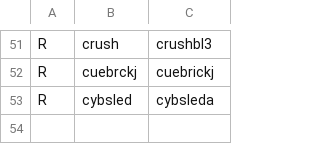
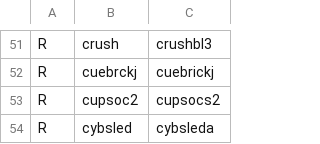
Before and after one commit to franklesniak/ROMSorter, a CSV file: MAME_2003_Plus_RenameSet_Prerequisites.csv, drawn as a sheet; only a part is shown, gaps mark what is left out.

```diff
--- a/MAME_2003_Plus_RenameSet_Prerequisites.csv
+++ b/MAME_2003_Plus_RenameSet_Prerequisites.csv
@@ -52,2 +52,3 @@ R,crush,crushbl3
 R,cuebrckj,cuebrickj
+R,cupsoc2,cupsocs2
 R,cybsled,cybsleda
```
Also changed, not shown: MAME_2003_Plus_RenameSet_Exclusions.csv.
